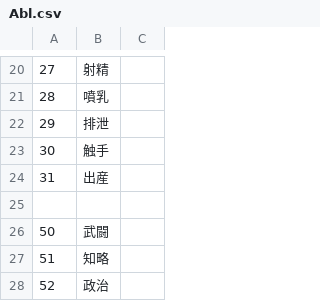
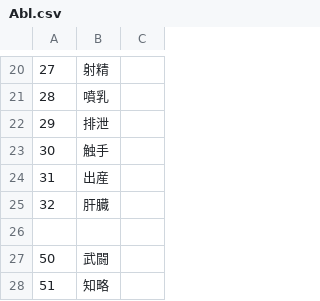
Before and after one commit to wamekukyouzin/eratohoK, a CSV file: CSV/Abl.csv, drawn as a sheet; only a part is shown, gaps mark what is left out; the shorter side is filled out with more unchanged rows.

```diff
--- a/CSV/Abl.csv
+++ b/CSV/Abl.csv
@@ -24,2 +24,3 @@
 31,出産
+32,肝臓
 
```
Also changed, not shown: CSV/Exp.csv.
